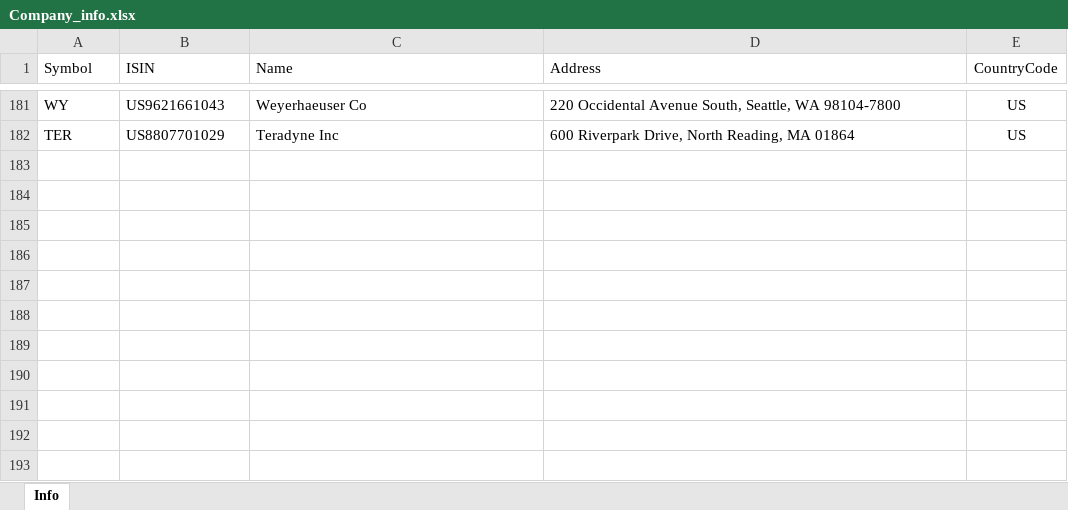
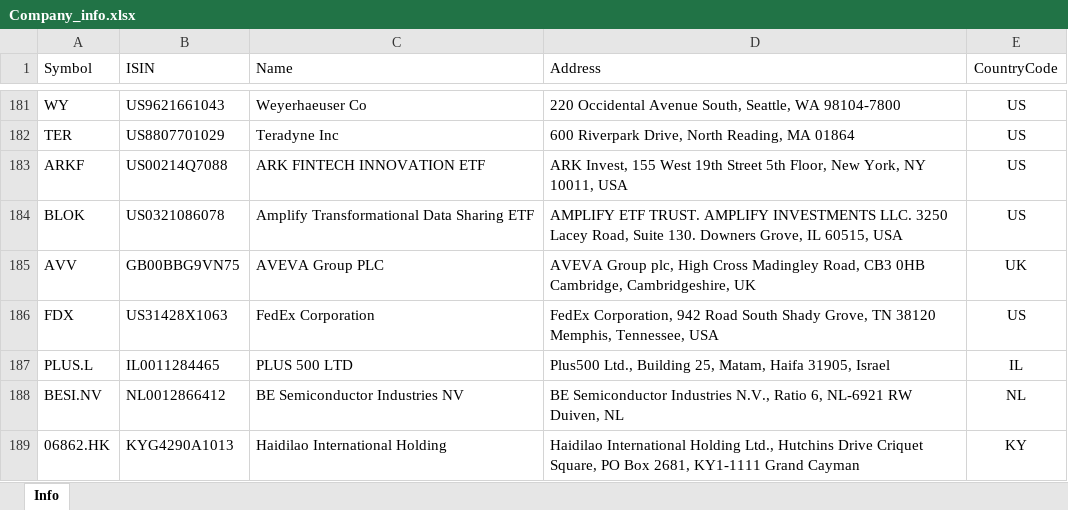
Before and after one commit to masbug/etoro-edavki, an Excel workbook: Company_info.xlsx, sheet Info, drawn as a sheet; only a part is shown, gaps mark what is left out; values as stored, in another font and other column widths than the file's, no borders; table styles not drawn; the diff names each change by its address in the sheet, - before the commit and + after, or states it on an @@ line.

Commit message:
Added company infos

```diff
--- a/Company_info.xlsx (sheet Info)
+++ b/Company_info.xlsx (sheet Info)
+row 183: ARKF | US00214Q7088 | ARK FINTECH INNOVATION ETF | ARK Invest, 155 West 19th Street 5th Floor, New York, NY 10011, USA | US
+row 184: BLOK | US0321086078 | Amplify Transformational Data Sharing ETF | AMPLIFY ETF TRUST. AMPLIFY INVESTMENTS LLC. 3250 Lacey Road, Suite 130. Downers Grove, IL 60515, USA | US
+row 185: AVV | GB00BBG9VN75 | AVEVA Group PLC | AVEVA Group plc, High Cross Madingley Road, CB3 0HB Cambridge, Cambridgeshire, UK | UK
+row 186: FDX | US31428X1063 | FedEx Corporation | FedEx Corporation, 942 Road South Shady Grove, TN 38120 Memphis, Tennessee, USA | US
+row 187: PLUS.L | IL0011284465 | PLUS 500 LTD | Plus500 Ltd., Building 25, Matam, Haifa 31905, Israel | IL
+row 188: BESI.NV | NL0012866412 | BE Semiconductor Industries NV | BE Semiconductor Industries N.V., Ratio 6, NL-6921 RW Duiven, NL | NL
+row 189: 06862.HK | KYG4290A1013 | Haidilao International Holding | Haidilao International Holding Ltd., Hutchins Drive Criquet Square, PO Box 2681, KY1-1111 Grand Cayman | KY
```
